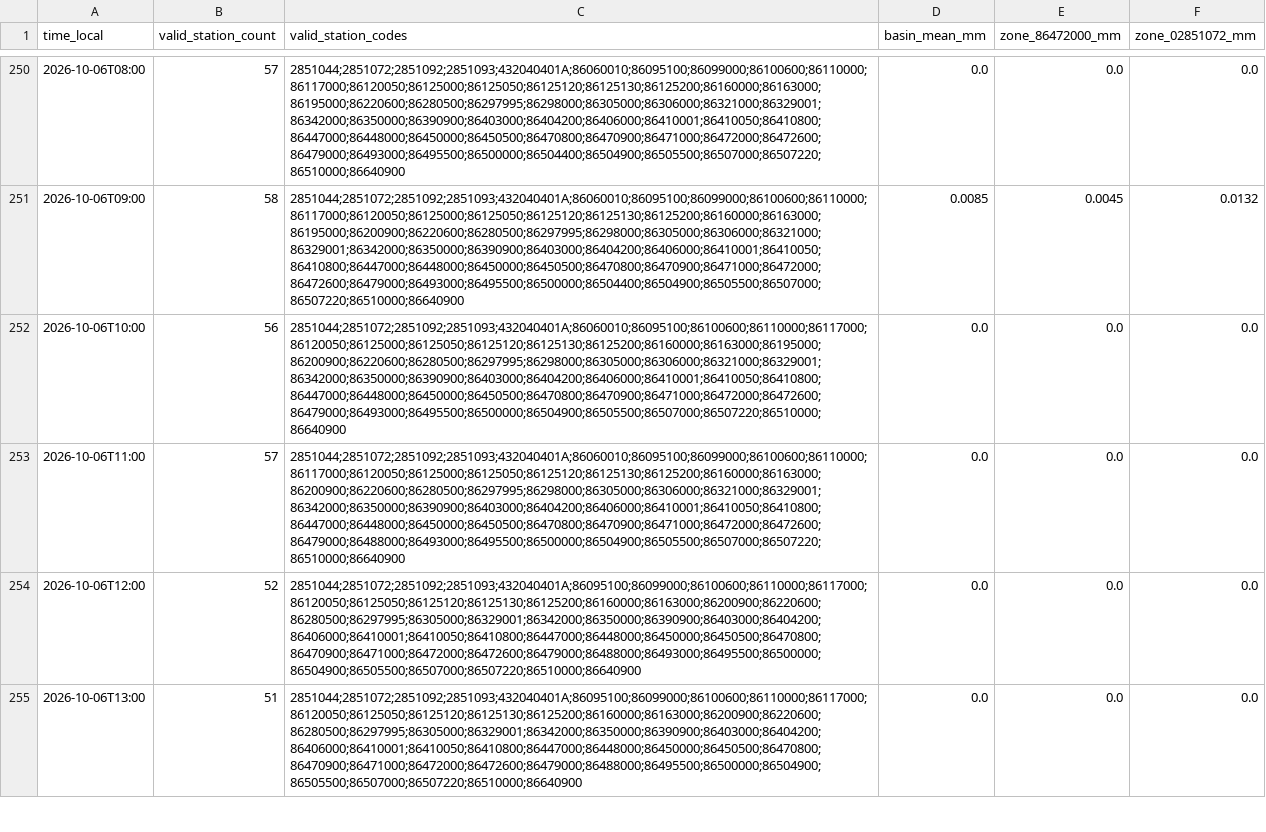
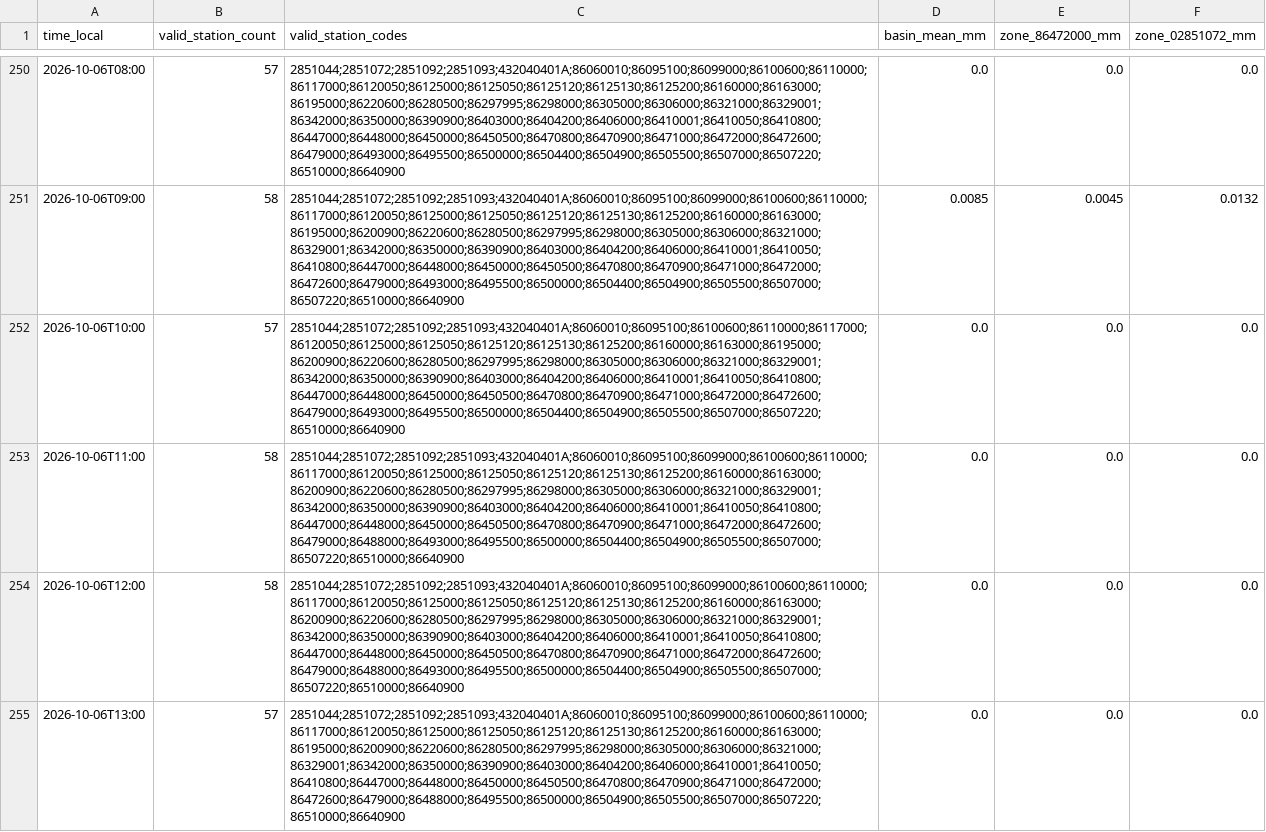
Before and after one commit to julianacarolinoreis/Previne-Taquari-Antas---Redes-Neurais, a CSV file: assets/data/estudo_bacia_taquari_antas/mucum_observed_multistation_rain_hourly.csv, drawn as a sheet; only a part is shown, gaps mark what is left out; the diff covers the shown part only.

```diff
--- a/assets/data/estudo_bacia_taquari_antas/mucum_observed_multistation_rain_hourly.csv
+++ b/assets/data/estudo_bacia_taquari_antas/mucum_observed_multistation_rain_hourly.csv
@@ -251,5 +251,5 @@ time_local,valid_station_count,valid_station_codes,basin_mean_mm,zone_86472000_m
 2026-10-06T09:00,58,2851044;2851072;2851092;2851093;432040401A;86060010;86095100;86099000;86100600;86110000;86117000;86120050;86125000;86125050;86125120;86125130;86125200;86160000;86163000;86195000;86200900;86220600;86280500;86297995;86298000;86305000;86306000;86321000;86329001;86342000;86350000;86390900;86403000;86404200;86406000;86410001;86410050;86410800;86447000;86448000;86450000;86450500;86470800;86470900;86471000;86472000;86472600;86479000;86493000;86495500;86500000;86504400;86504900;86505500;86507000;86507220;86510000;86640900,0.0085,0.0045,0.0132
-2026-10-06T10:00,56,2851044;2851072;2851092;2851093;432040401A;86060010;86095100;86100600;86110000;86117000;86120050;86125000;86125050;86125120;86125130;86125200;86160000;86163000;86195000;86200900;86220600;86280500;86297995;86298000;86305000;86306000;86321000;86329001;86342000;86350000;86390900;86403000;86404200;86406000;86410001;86410050;86410800;86447000;86448000;86450000;86450500;86470800;86470900;86471000;86472000;86472600;86479000;86493000;86495500;86500000;86504900;86505500;86507000;86507220;86510000;86640900,0.0,0.0,0.0
-2026-10-06T11:00,57,2851044;2851072;2851092;2851093;432040401A;86060010;86095100;86099000;86100600;86110000;86117000;86120050;86125000;86125050;86125120;86125130;86125200;86160000;86163000;86200900;86220600;86280500;86297995;86298000;86305000;86306000;86321000;86329001;86342000;86350000;86390900;86403000;86404200;86406000;86410001;86410050;86410800;86447000;86448000;86450000;86450500;86470800;86470900;86471000;86472000;86472600;86479000;86488000;86493000;86495500;86500000;86504900;86505500;86507000;86507220;86510000;86640900,0.0,0.0,0.0
-2026-10-06T12:00,52,2851044;2851072;2851092;2851093;432040401A;86095100;86099000;86100600;86110000;86117000;86120050;86125050;86125120;86125130;86125200;86160000;86163000;86200900;86220600;86280500;86297995;86305000;86329001;86342000;86350000;86390900;86403000;86404200;86406000;86410001;86410050;86410800;86447000;86448000;86450000;86450500;86470800;86470900;86471000;86472000;86472600;86479000;86488000;86493000;86495500;86500000;86504900;86505500;86507000;86507220;86510000;86640900,0.0,0.0,0.0
-2026-10-06T13:00,51,2851044;2851072;2851092;2851093;432040401A;86095100;86099000;86100600;86110000;86117000;86120050;86125050;86125120;86125130;86125200;86160000;86163000;86200900;86220600;86280500;86297995;86305000;86329001;86342000;86350000;86390900;86403000;86404200;86406000;86410001;86410050;86410800;86447000;86448000;86450000;86450500;86470800;86470900;86471000;86472000;86472600;86479000;86488000;86495500;86500000;86504900;86505500;86507000;86507220;86510000;86640900,0.0,0.0,0.0
+2026-10-06T10:00,57,2851044;2851072;2851092;2851093;432040401A;86060010;86095100;86100600;86110000;86117000;86120050;86125000;86125050;86125120;86125130;86125200;86160000;86163000;86195000;86200900;86220600;86280500;86297995;86298000;86305000;86306000;86321000;86329001;86342000;86350000;86390900;86403000;86404200;86406000;86410001;86410050;86410800;86447000;86448000;86450000;86450500;86470800;86470900;86471000;86472000;86472600;86479000;86493000;86495500;86500000;86504400;86504900;86505500;86507000;86507220;86510000;86640900,0.0,0.0,0.0
+2026-10-06T11:00,58,2851044;2851072;2851092;2851093;432040401A;86060010;86095100;86099000;86100600;86110000;86117000;86120050;86125000;86125050;86125120;86125130;86125200;86160000;86163000;86200900;86220600;86280500;86297995;86298000;86305000;86306000;86321000;86329001;86342000;86350000;86390900;86403000;86404200;86406000;86410001;86410050;86410800;86447000;86448000;86450000;86450500;86470800;86470900;86471000;86472000;86472600;86479000;86488000;86493000;86495500;86500000;86504400;86504900;86505500;86507000;86507220;86510000;86640900,0.0,0.0,0.0
+2026-10-06T12:00,58,2851044;2851072;2851092;2851093;432040401A;86060010;86095100;86099000;86100600;86110000;86117000;86120050;86125000;86125050;86125120;86125130;86125200;86160000;86163000;86200900;86220600;86280500;86297995;86298000;86305000;86306000;86321000;86329001;86342000;86350000;86390900;86403000;86404200;86406000;86410001;86410050;86410800;86447000;86448000;86450000;86450500;86470800;86470900;86471000;86472000;86472600;86479000;86488000;86493000;86495500;86500000;86504400;86504900;86505500;86507000;86507220;86510000;86640900,0.0,0.0,0.0
+2026-10-06T13:00,57,2851044;2851072;2851092;2851093;432040401A;86060010;86095100;86099000;86100600;86110000;86117000;86120050;86125000;86125050;86125120;86125130;86125200;86160000;86163000;86195000;86200900;86220600;86280500;86297995;86298000;86305000;86306000;86321000;86329001;86342000;86350000;86390900;86403000;86404200;86406000;86410001;86410050;86410800;86447000;86448000;86450000;86450500;86470800;86470900;86471000;86472000;86472600;86479000;86488000;86495500;86500000;86504900;86505500;86507000;86507220;86510000;86640900,0.0,0.0,0.0
```
Also changed, not shown: 2 added rows and 2 edited cells elsewhere in this file, assets/data/estudo_bacia_taquari_antas/hec_hms_spatial_forecast_mucum/hec_output_values.csv, assets/data/estudo_bacia_taquari_antas/hec_hms_spatial_forecast_mucum/primary_series.csv, 30 other files.
